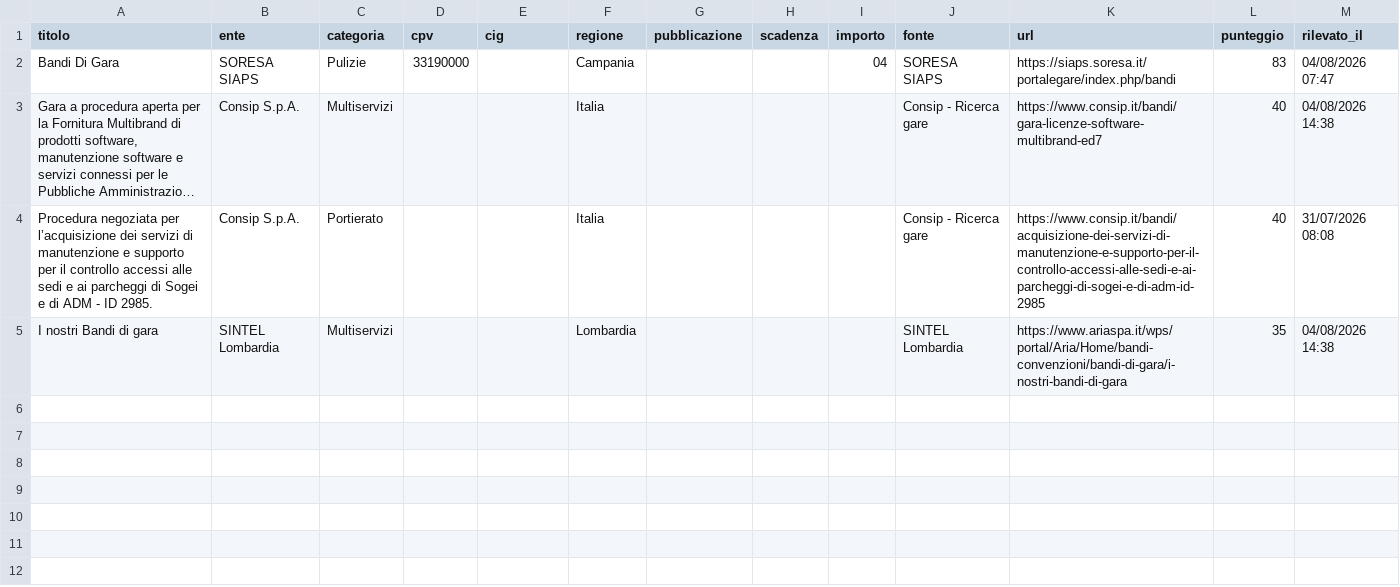
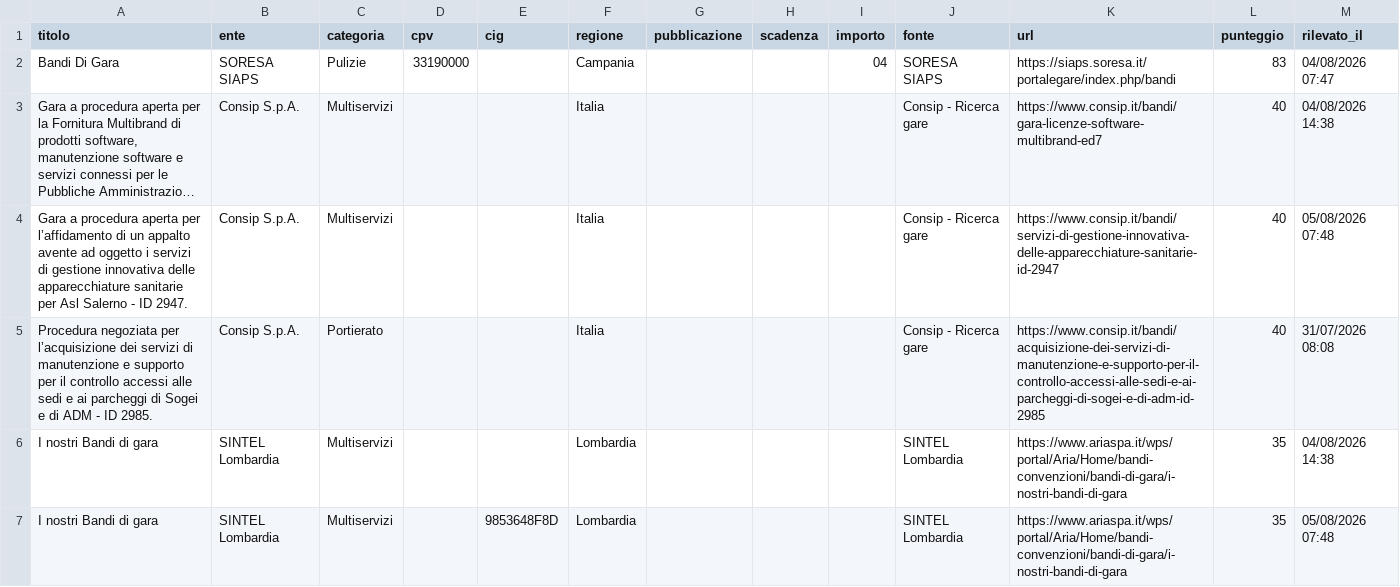
Before and after one commit to giovannipiccionebusiness-sudo/radar-appalti, a CSV file: data/gare.csv, drawn as a sheet; long unchanged cells end in …; the diff names each change by its address in the sheet, - before the commit and + after, or states it on an @@ line.

```diff
--- a/data/gare.csv
+++ b/data/gare.csv
+row 4: Gara a procedura aperta per l’affidamento di un appalto avente ad oggetto i servizi di gestione innovativa delle apparecchiature sanitarie per Asl Salerno - ID 2947. | Consip S.p.A. | Multiservizi |  |  | Italia |  |  |  | Consip - Ricerca gare | https://www.consip.it/bandi/servizi-di-gestione-innovativa-delle-apparecchiature-sanitarie-id-2947 | 40 | 05/08/2026 07:48
+row 7: I nostri Bandi di gara | SINTEL Lombardia | Multiservizi |  | 9853648F8D | Lombardia |  |  |  | SINTEL Lombardia | https://www.ariaspa.it/wps/portal/Aria/Home/bandi-convenzioni/bandi-di-gara/i-nostri-bandi-di-gara | 35 | 05/08/2026 07:48
```
Also changed, not shown: 1 other file.
